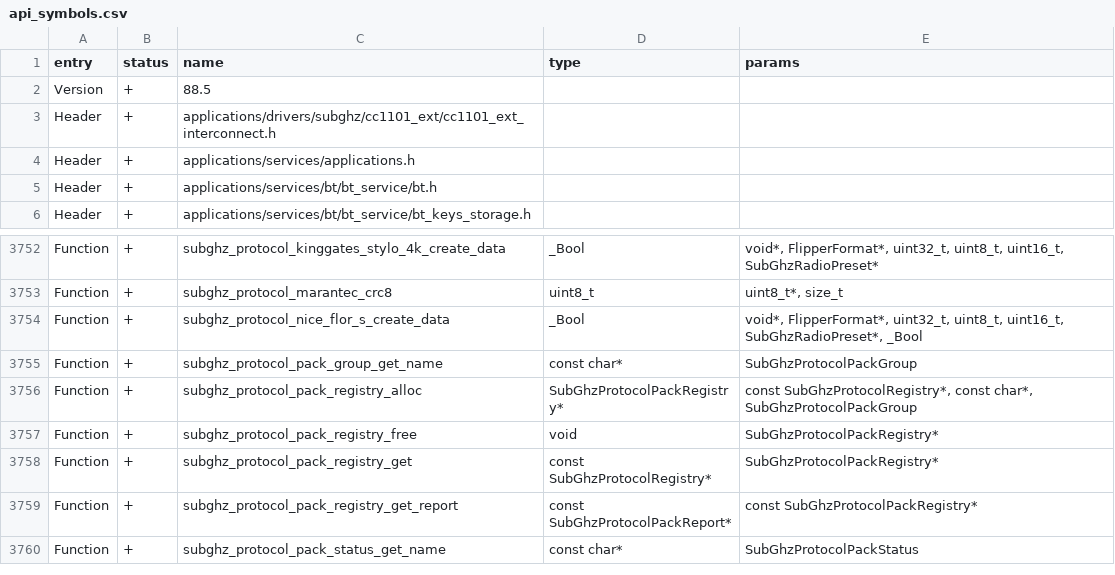
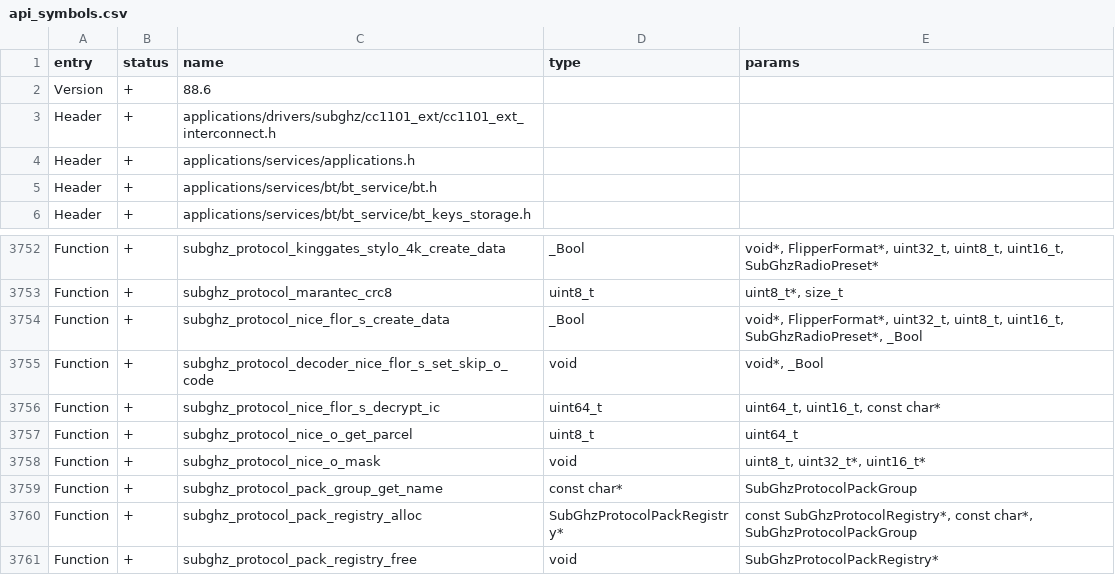
Before and after one commit to squazaryu/tumoflip, a CSV file: targets/f7/api_symbols.csv, drawn as a sheet; only a part is shown, gaps mark what is left out; the shorter side is filled out with more unchanged rows.

Commit message:
feat(subghz): adapt upstream e6 protocol features

```diff
--- a/targets/f7/api_symbols.csv
+++ b/targets/f7/api_symbols.csv
@@ -1,3 +1,3 @@
 entry,status,name,type,params
-Version,+,88.5,,
+Version,+,88.6,,
 Header,+,applications/drivers/subghz/cc1101_ext/cc1101_ext_interconnect.h,,
@@ -3754,2 +3754,6 @@ Function,+,subghz_protocol_marantec_crc8,uint8_t,"uint8_t*, size_t"
 Function,+,subghz_protocol_nice_flor_s_create_data,_Bool,"void*, FlipperFormat*, uint32_t, uint8_t, uint16_t, SubGhzRadioPreset*, _Bool"
+Function,+,subghz_protocol_decoder_nice_flor_s_set_skip_o_code,void,"void*, _Bool"
+Function,+,subghz_protocol_nice_flor_s_decrypt_ic,uint64_t,"uint64_t, uint16_t, const char*"
+Function,+,subghz_protocol_nice_o_get_parcel,uint8_t,uint64_t
+Function,+,subghz_protocol_nice_o_mask,void,"uint8_t, uint32_t*, uint16_t*"
 Function,+,subghz_protocol_pack_group_get_name,const char*,SubGhzProtocolPackGroup
```
Also changed, not shown: 48 other files.
